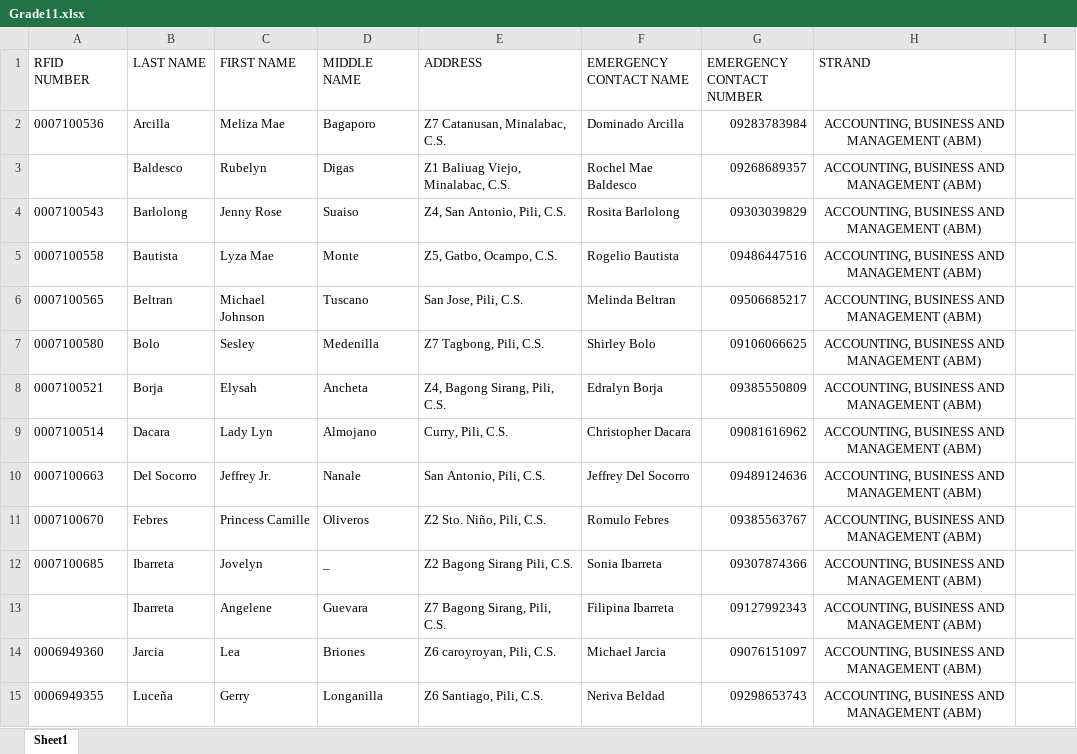
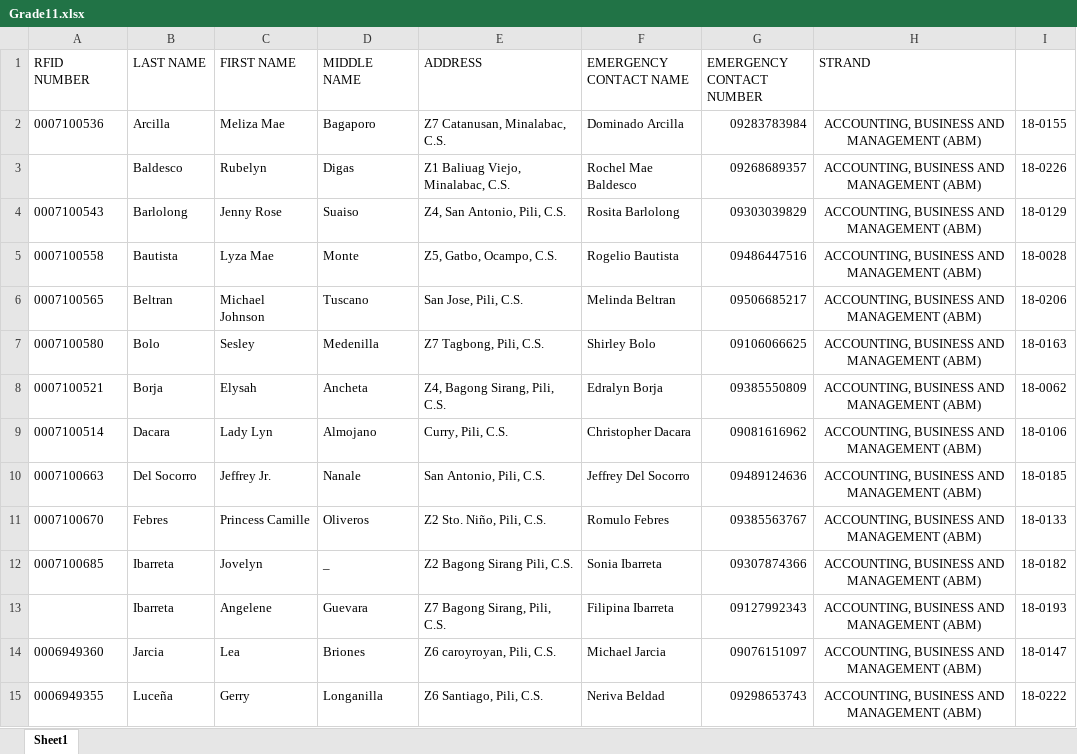
Before and after one commit to jasperbarcelona/raven_mcsos, an Excel workbook: main/static/records/Grade11.xlsx, sheet Sheet1, drawn as a sheet; only a part is shown; values as stored, in another font and other column widths than the file's, no borders; conditional formats not drawn; the diff covers the shown part only; the diff names each change by its address in the sheet, - before the commit and + after, or states it on an @@ line.

```diff
--- a/main/static/records/Grade11.xlsx (sheet Sheet1)
+++ b/main/static/records/Grade11.xlsx (sheet Sheet1)
-I2: (empty)
+I2: 18-0155
-I3: (empty)
+I3: 18-0226
-I4: (empty)
+I4: 18-0129
-I5: (empty)
+I5: 18-0028
-I6: (empty)
+I6: 18-0206
-I7: (empty)
+I7: 18-0163
-I8: (empty)
+I8: 18-0062
-I9: (empty)
+I9: 18-0106
-I10: (empty)
+I10: 18-0185
-I11: (empty)
+I11: 18-0133
-I12: (empty)
+I12: 18-0182
-I13: (empty)
+I13: 18-0193
-I14: (empty)
+I14: 18-0147
-I15: (empty)
+I15: 18-0222
```
Also changed, not shown: 133 edited cells elsewhere in this sheet, main/static/records/Grade1.xlsx, main/static/records/Grade12.xlsx, 18 other files.
